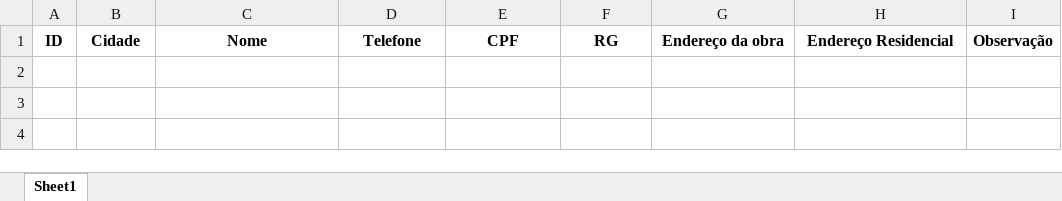
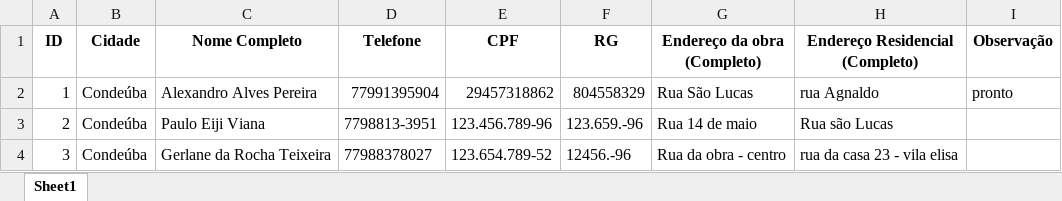
Before and after one commit to Alexibrb/cadastrodeclientes, an Excel workbook: database.xlsx, sheet Sheet1, drawn as a sheet; values as stored, in another font and other column widths than the file's, no borders; the diff names each change by its address in the sheet, - before the commit and + after, or states it on an @@ line.

Commit message:
database

```diff
--- a/database.xlsx (sheet Sheet1)
+++ b/database.xlsx (sheet Sheet1)
-C1: Nome
+C1: Nome Completo
-G1: Endereço da obra
+G1: Endereço da obra (Completo)
-H1: Endereço Residencial
+H1: Endereço Residencial (Completo)
+row 2: 1 | Condeúba | Alexandro Alves Pereira | 77991395904 | 29457318862 | 804558329 | Rua São Lucas | rua Agnaldo | pronto
+row 3: 2 | Condeúba | Paulo Eiji Viana | 7798813-3951 | 123.456.789-96 | 123.659.-96 | Rua 14 de maio | Rua são Lucas
+row 4: 3 | Condeúba | Gerlane da Rocha Teixeira | 77988378027 | 123.654.789-52 | 12456.-96 | Rua da obra - centro | rua da casa 23 - vila elisa
```
